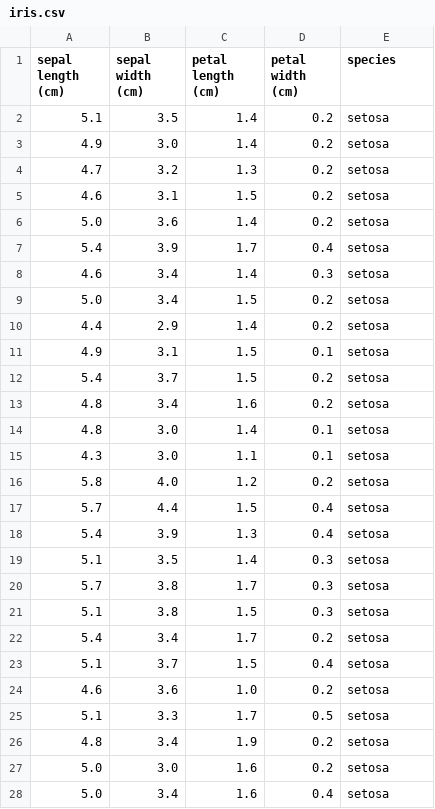
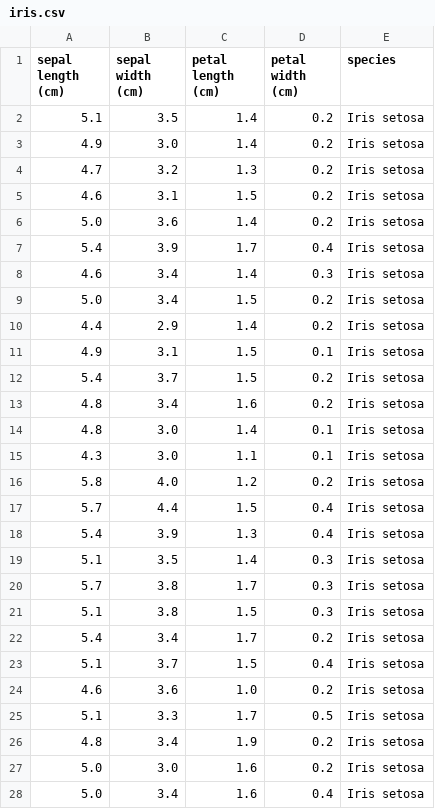
Before and after one commit to DeDictoEtDeRe/26-ai-new-power, a CSV file: data/iris.csv, drawn as a sheet; only a part is shown; the diff covers the shown part only.

Commit message:
Rename species labels to full names: Iris setosa / Iris versicolor / Iris virginica

```diff
--- a/data/iris.csv
+++ b/data/iris.csv
@@ -1,28 +1,28 @@
 sepal length (cm),sepal width (cm),petal length (cm),petal width (cm),species
-5.1,3.5,1.4,0.2,setosa
-4.9,3.0,1.4,0.2,setosa
-4.7,3.2,1.3,0.2,setosa
-4.6,3.1,1.5,0.2,setosa
-5.0,3.6,1.4,0.2,setosa
-5.4,3.9,1.7,0.4,setosa
-4.6,3.4,1.4,0.3,setosa
-5.0,3.4,1.5,0.2,setosa
-4.4,2.9,1.4,0.2,setosa
-4.9,3.1,1.5,0.1,setosa
-5.4,3.7,1.5,0.2,setosa
-4.8,3.4,1.6,0.2,setosa
-4.8,3.0,1.4,0.1,setosa
-4.3,3.0,1.1,0.1,setosa
-5.8,4.0,1.2,0.2,setosa
-5.7,4.4,1.5,0.4,setosa
-5.4,3.9,1.3,0.4,setosa
-5.1,3.5,1.4,0.3,setosa
-5.7,3.8,1.7,0.3,setosa
-5.1,3.8,1.5,0.3,setosa
-5.4,3.4,1.7,0.2,setosa
-5.1,3.7,1.5,0.4,setosa
-4.6,3.6,1.0,0.2,setosa
-5.1,3.3,1.7,0.5,setosa
-4.8,3.4,1.9,0.2,setosa
-5.0,3.0,1.6,0.2,setosa
-5.0,3.4,1.6,0.4,setosa
+5.1,3.5,1.4,0.2,Iris setosa
+4.9,3.0,1.4,0.2,Iris setosa
+4.7,3.2,1.3,0.2,Iris setosa
+4.6,3.1,1.5,0.2,Iris setosa
+5.0,3.6,1.4,0.2,Iris setosa
+5.4,3.9,1.7,0.4,Iris setosa
+4.6,3.4,1.4,0.3,Iris setosa
+5.0,3.4,1.5,0.2,Iris setosa
+4.4,2.9,1.4,0.2,Iris setosa
+4.9,3.1,1.5,0.1,Iris setosa
+5.4,3.7,1.5,0.2,Iris setosa
+4.8,3.4,1.6,0.2,Iris setosa
+4.8,3.0,1.4,0.1,Iris setosa
+4.3,3.0,1.1,0.1,Iris setosa
+5.8,4.0,1.2,0.2,Iris setosa
+5.7,4.4,1.5,0.4,Iris setosa
+5.4,3.9,1.3,0.4,Iris setosa
+5.1,3.5,1.4,0.3,Iris setosa
+5.7,3.8,1.7,0.3,Iris setosa
+5.1,3.8,1.5,0.3,Iris setosa
+5.4,3.4,1.7,0.2,Iris setosa
+5.1,3.7,1.5,0.4,Iris setosa
+4.6,3.6,1.0,0.2,Iris setosa
+5.1,3.3,1.7,0.5,Iris setosa
+4.8,3.4,1.9,0.2,Iris setosa
+5.0,3.0,1.6,0.2,Iris setosa
+5.0,3.4,1.6,0.4,Iris setosa
```
Also changed, not shown: 123 edited cells elsewhere in this file, 18 other files.
